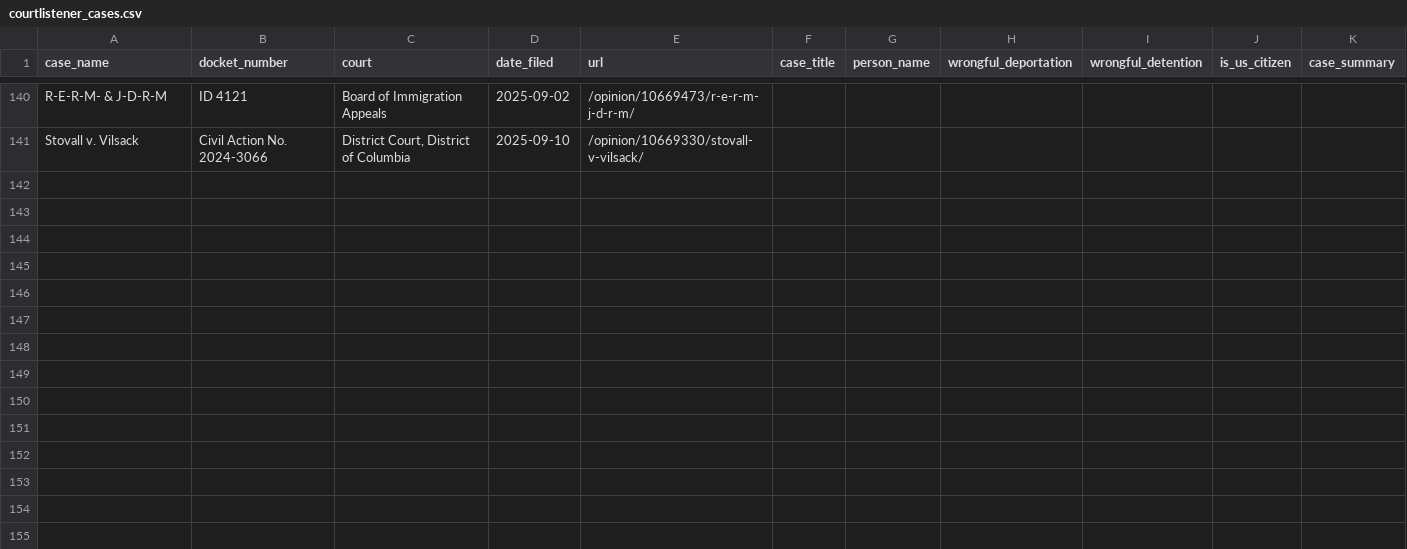
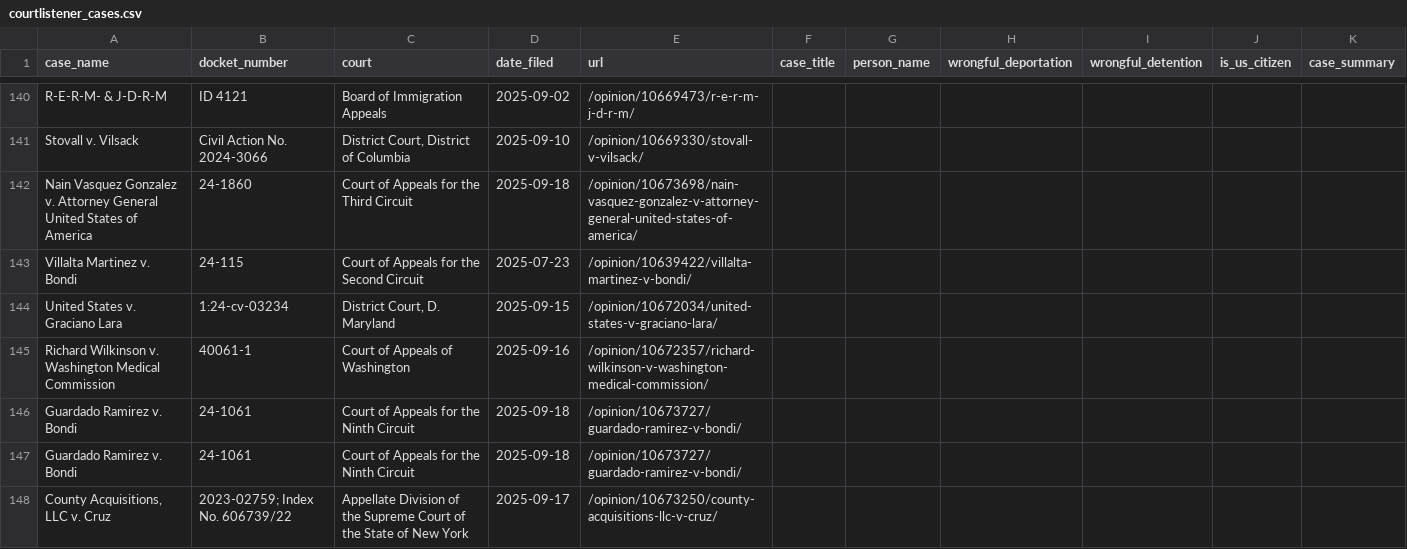
Before and after one commit to jackwerner/wrongfulDeportationsAndDetentions, a CSV file: courtlistener_cases.csv, drawn as a sheet; only a part is shown, gaps mark what is left out.

```diff
--- a/courtlistener_cases.csv
+++ b/courtlistener_cases.csv
@@ -141 +141,8 @@ R-E-R-M- & J-D-R-M,ID 4121,Board of Immigration Appeals,2025-09-02,/opinion/1066
 Stovall v. Vilsack,Civil Action No. 2024-3066,"District Court, District of Columbia",2025-09-10,/opinion/10669330/stovall-v-vilsack/,,,,,,
+Nain Vasquez Gonzalez v. Attorney General United States of America,24-1860,Court of Appeals for the Third Circuit,2025-09-18,/opinion/10673698/nain-vasquez-gonzalez-v-attorney-general-united-states-of-america/,,,,,,
+Villalta Martinez v. Bondi,24-115,Court of Appeals for the Second Circuit,2025-07-23,/opinion/10639422/villalta-martinez-v-bondi/,,,,,,
+United States v. Graciano Lara,1:24-cv-03234,"District Court, D. Maryland",2025-09-15,/opinion/10672034/united-states-v-graciano-lara/,,,,,,
+Richard Wilkinson v. Washington Medical Commission,40061-1,Court of Appeals of Washington,2025-09-16,/opinion/10672357/richard-wilkinson-v-washington-medical-commission/,,,,,,
+Guardado Ramirez v. Bondi,24-1061,Court of Appeals for the Ninth Circuit,2025-09-18,/opinion/10673727/guardado-ramirez-v-bondi/,,,,,,
+Guardado Ramirez v. Bondi,24-1061,Court of Appeals for the Ninth Circuit,2025-09-18,/opinion/10673727/guardado-ramirez-v-bondi/,,,,,,
+"County Acquisitions, LLC v. Cruz",2023-02759; Index No. 606739/22,Appellate Division of the Supreme Court of the State of New York,2025-09-17,/opinion/10673250/county-acquisitions-llc-v-cruz/,,,,,,
```
